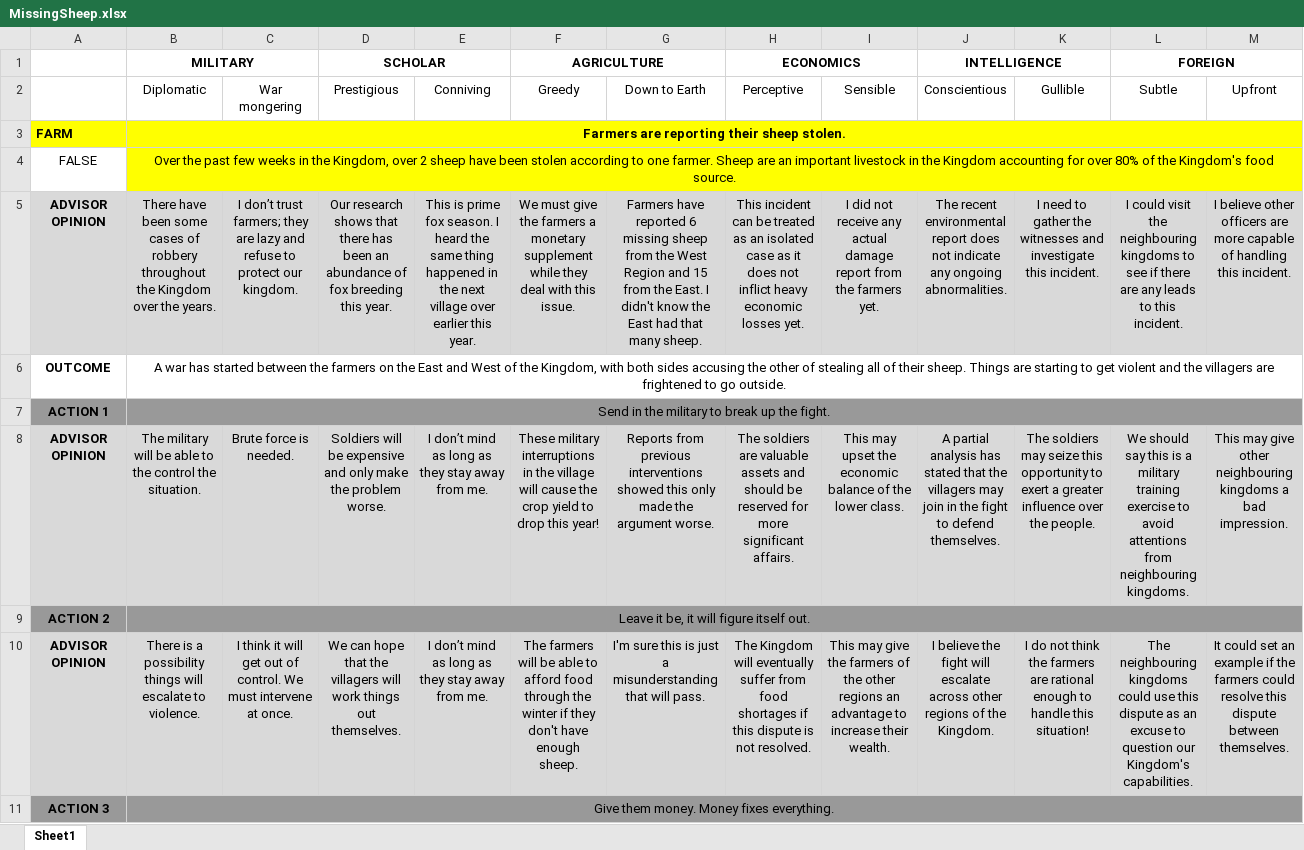
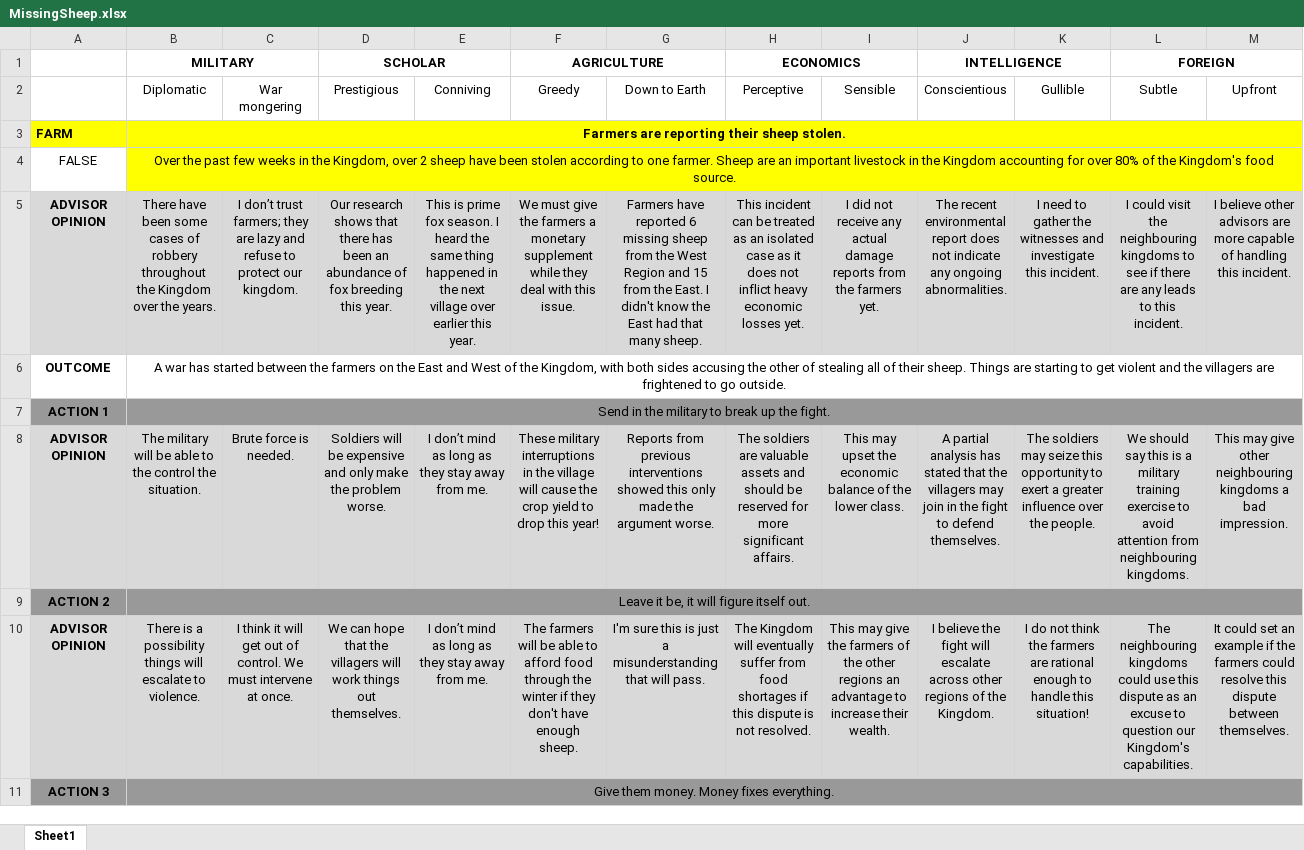
Before and after one commit to zebenman/DECO3801-Synergistics, an Excel workbook: Stories/MissingSheep.xlsx, sheet Sheet1, drawn as a sheet; only a part is shown; values as stored, in another font and other column widths than the file's, no borders; the diff covers the shown part only; the diff names each change by its address in the sheet, - before the commit and + after, or states it on an @@ line.

```diff
--- a/Stories/MissingSheep.xlsx (sheet Sheet1)
+++ b/Stories/MissingSheep.xlsx (sheet Sheet1)
-I5 (Sensible): …actual damage report from the…
+I5 (Sensible): …actual damage reports from the…
-M5 (Upfront): …believe other officers are more…
+M5 (Upfront): …believe other advisors are more…
-L8 (Subtle): …to avoid attentions from neighbouring…
+L8 (Subtle): …to avoid attention from neighbouring…
```
Also changed, not shown: 5 edited cells elsewhere in this sheet, Stories/Plague.xlsx, Stories/PopularityContest.xlsx, 47 other files.
